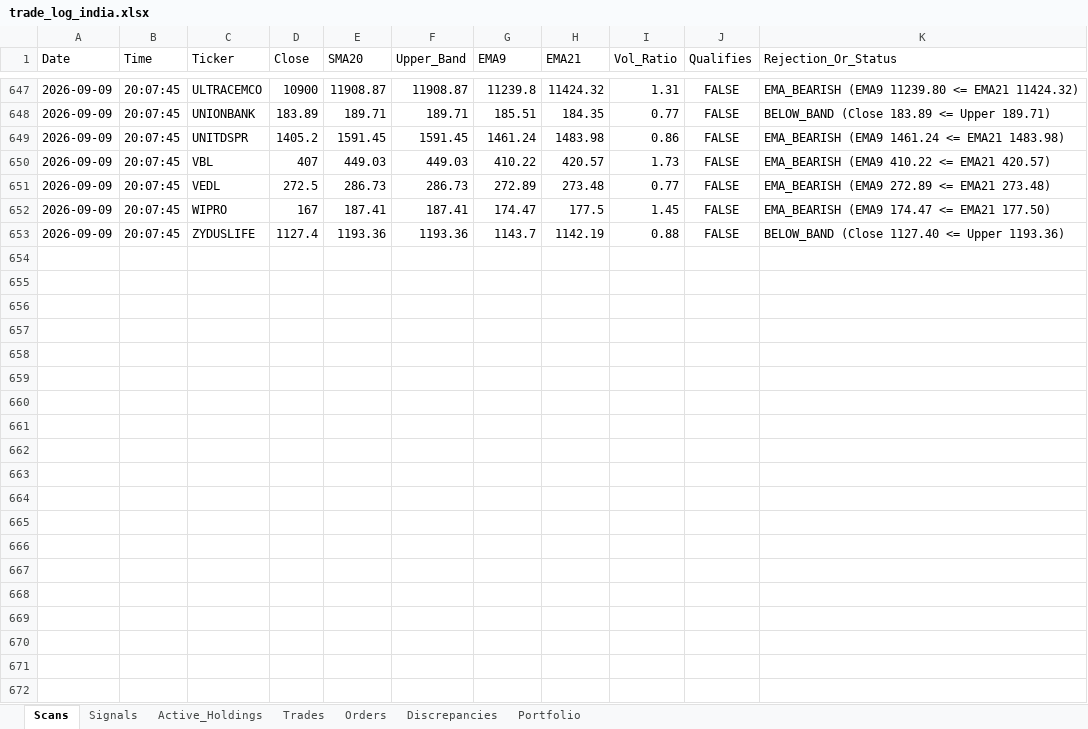
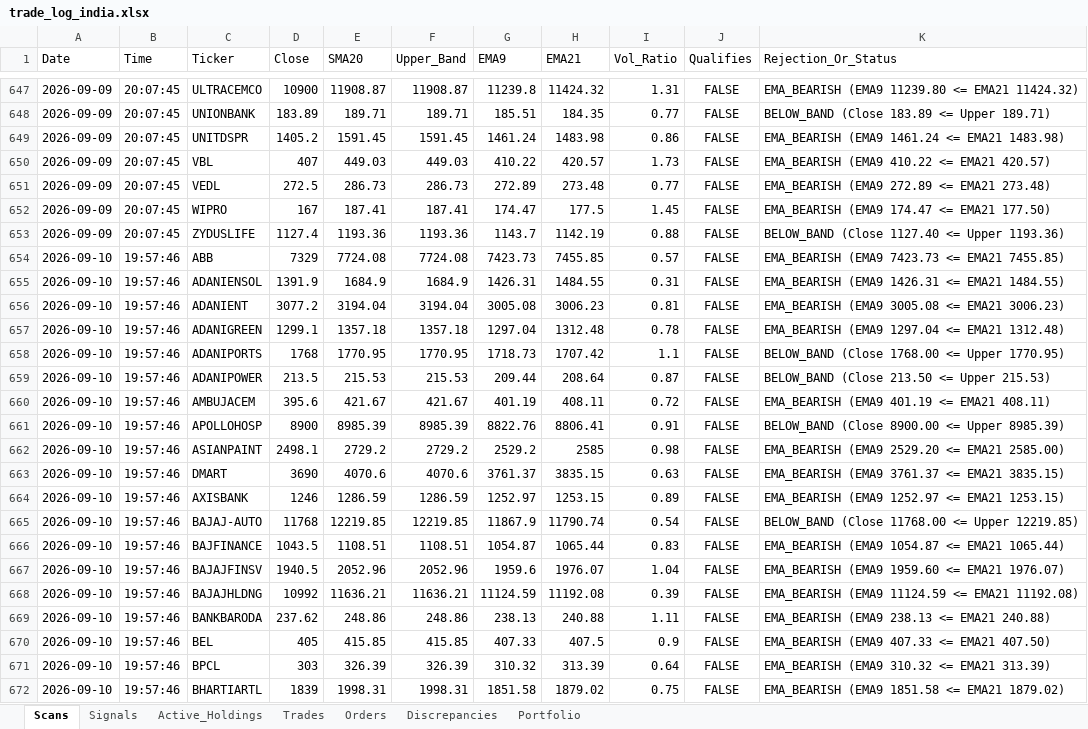
Before and after one commit to thokfoot/volatility-expansion-bot, an Excel workbook: data/trade_log_india.xlsx, sheet Scans, drawn as a sheet; only a part is shown, gaps mark what is left out; values as stored, in another font and other column widths than the file's, no borders; the diff covers the shown part only; the diff names each change by its address in the sheet, - before the commit and + after, or states it on an @@ line.

```diff
--- a/data/trade_log_india.xlsx (sheet Scans)
+++ b/data/trade_log_india.xlsx (sheet Scans)
+row 654: 2026-09-10 | 19:57:46 | ABB | 7329 | 7724.08 | 7724.08 | 7423.73 | 7455.85 | 0.57 | FALSE | EMA_BEARISH (EMA9 7423.73 <= EMA21 7455.85)
+row 655: 2026-09-10 | 19:57:46 | ADANIENSOL | 1391.9 | 1684.9 | 1684.9 | 1426.31 | 1484.55 | 0.31 | FALSE | EMA_BEARISH (EMA9 1426.31 <= EMA21 1484.55)
+row 656: 2026-09-10 | 19:57:46 | ADANIENT | 3077.2 | 3194.04 | 3194.04 | 3005.08 | 3006.23 | 0.81 | FALSE | EMA_BEARISH (EMA9 3005.08 <= EMA21 3006.23)
+row 657: 2026-09-10 | 19:57:46 | ADANIGREEN | 1299.1 | 1357.18 | 1357.18 | 1297.04 | 1312.48 | 0.78 | FALSE | EMA_BEARISH (EMA9 1297.04 <= EMA21 1312.48)
+row 658: 2026-09-10 | 19:57:46 | ADANIPORTS | 1768 | 1770.95 | 1770.95 | 1718.73 | 1707.42 | 1.1 | FALSE | BELOW_BAND (Close 1768.00 <= Upper 1770.95)
+row 659: 2026-09-10 | 19:57:46 | ADANIPOWER | 213.5 | 215.53 | 215.53 | 209.44 | 208.64 | 0.87 | FALSE | BELOW_BAND (Close 213.50 <= Upper 215.53)
+row 660: 2026-09-10 | 19:57:46 | AMBUJACEM | 395.6 | 421.67 | 421.67 | 401.19 | 408.11 | 0.72 | FALSE | EMA_BEARISH (EMA9 401.19 <= EMA21 408.11)
+row 661: 2026-09-10 | 19:57:46 | APOLLOHOSP | 8900 | 8985.39 | 8985.39 | 8822.76 | 8806.41 | 0.91 | FALSE | BELOW_BAND (Close 8900.00 <= Upper 8985.39)
+row 662: 2026-09-10 | 19:57:46 | ASIANPAINT | 2498.1 | 2729.2 | 2729.2 | 2529.2 | 2585 | 0.98 | FALSE | EMA_BEARISH (EMA9 2529.20 <= EMA21 2585.00)
+row 663: 2026-09-10 | 19:57:46 | DMART | 3690 | 4070.6 | 4070.6 | 3761.37 | 3835.15 | 0.63 | FALSE | EMA_BEARISH (EMA9 3761.37 <= EMA21 3835.15)
+row 664: 2026-09-10 | 19:57:46 | AXISBANK | 1246 | 1286.59 | 1286.59 | 1252.97 | 1253.15 | 0.89 | FALSE | EMA_BEARISH (EMA9 1252.97 <= EMA21 1253.15)
+row 665: 2026-09-10 | 19:57:46 | BAJAJ-AUTO | 11768 | 12219.85 | 12219.85 | 11867.9 | 11790.74 | 0.54 | FALSE | BELOW_BAND (Close 11768.00 <= Upper 12219.85)
+row 666: 2026-09-10 | 19:57:46 | BAJFINANCE | 1043.5 | 1108.51 | 1108.51 | 1054.87 | 1065.44 | 0.83 | FALSE | EMA_BEARISH (EMA9 1054.87 <= EMA21 1065.44)
+row 667: 2026-09-10 | 19:57:46 | BAJAJFINSV | 1940.5 | 2052.96 | 2052.96 | 1959.6 | 1976.07 | 1.04 | FALSE | EMA_BEARISH (EMA9 1959.60 <= EMA21 1976.07)
+row 668: 2026-09-10 | 19:57:46 | BAJAJHLDNG | 10992 | 11636.21 | 11636.21 | 11124.59 | 11192.08 | 0.39 | FALSE | EMA_BEARISH (EMA9 11124.59 <= EMA21 11192.08)
+row 669: 2026-09-10 | 19:57:46 | BANKBARODA | 237.62 | 248.86 | 248.86 | 238.13 | 240.88 | 1.11 | FALSE | EMA_BEARISH (EMA9 238.13 <= EMA21 240.88)
+row 670: 2026-09-10 | 19:57:46 | BEL | 405 | 415.85 | 415.85 | 407.33 | 407.5 | 0.9 | FALSE | EMA_BEARISH (EMA9 407.33 <= EMA21 407.50)
+row 671: 2026-09-10 | 19:57:46 | BPCL | 303 | 326.39 | 326.39 | 310.32 | 313.39 | 0.64 | FALSE | EMA_BEARISH (EMA9 310.32 <= EMA21 313.39)
+row 672: 2026-09-10 | 19:57:46 | BHARTIARTL | 1839 | 1998.31 | 1998.31 | 1851.58 | 1879.02 | 0.75 | FALSE | EMA_BEARISH (EMA9 1851.58 <= EMA21 1879.02)
```
Also changed, not shown: 81 added rows elsewhere in this sheet, sheet Active_Holdings, sheet Portfolio, data/trade_log.xlsx, 1 other file.
